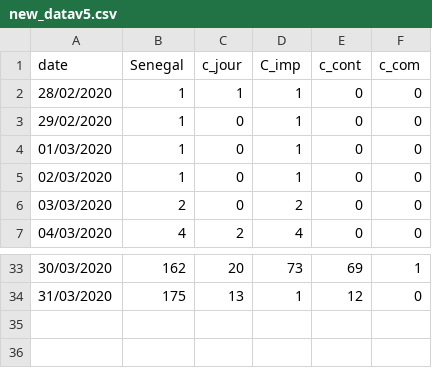
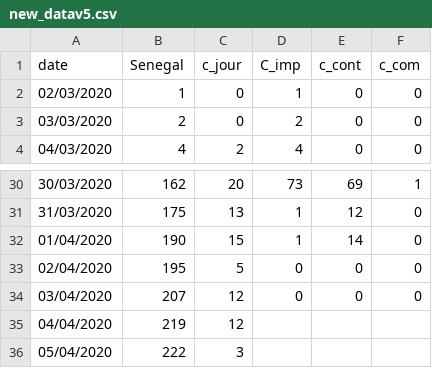
Before and after one commit to siriman/covid-19, a CSV file: new_datav5.csv, drawn as a sheet; only a part is shown, gaps mark what is left out; removed rows and columns are numbered as before the commit, all else as after; the diff names each change by its address in the sheet, - before the commit and + after, or states it on an @@ line.

Commit message:
mise a jour 8

```diff
--- a/new_datav5.csv
+++ b/new_datav5.csv
-row 2: 28/02/2020 | 1 | 1 | 1 | 0 | 0
-row 3: 29/02/2020 | 1 | 0 | 1 | 0 | 0
-row 4: 01/03/2020 | 1 | 0 | 1 | 0 | 0
+row 32: 01/04/2020 | 190 | 15 | 1 | 14 | 0
+row 33: 02/04/2020 | 195 | 5 | 0 | 0 | 0
+row 34: 03/04/2020 | 207 | 12 | 0 | 0 | 0
+row 35: 04/04/2020 | 219 | 12
+row 36: 05/04/2020 | 222 | 3
```
